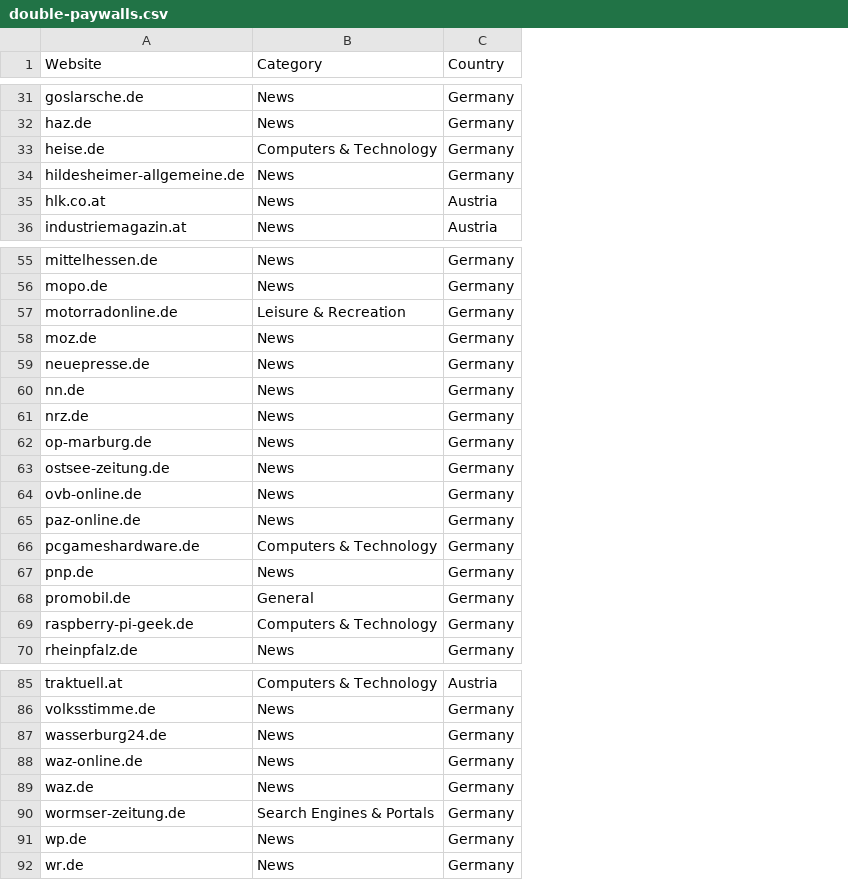
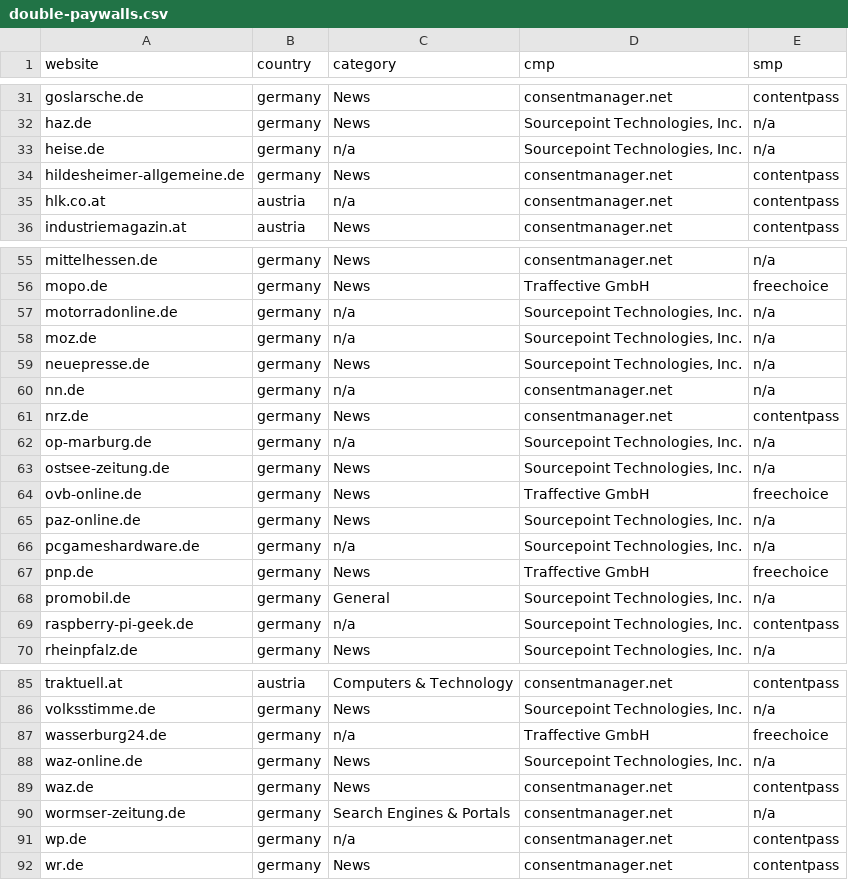
Before and after one commit to Trooja/cookie-paywall-discrepancies, a CSV file: double-paywalls.csv, drawn as a sheet; only a part is shown, gaps mark what is left out; removed rows and columns are numbered as before the commit, all else as after; the diff covers the shown part only; the diff names each change by its address in the sheet, - before the commit and + after, or states it on an @@ line.

```diff
--- a/double-paywalls.csv
+++ b/double-paywalls.csv
+column B (country), rows 31-36: germany | germany | germany | germany | austria | austria; rows 55-70: all germany; rows 85-92: austria | germany | germany | germany | germany | germany | germany | germany
-column C (Country), rows 31-36: Germany | Germany | Germany | Germany | Austria | Austria; rows 55-70: all Germany; rows 85-92: Austria | Germany | Germany | Germany | Germany | Germany | Germany | Germany
+column D (cmp), rows 31-36: consentmanager.net | Sourcepoint Technologies, Inc. | Sourcepoint Technologies, Inc. | consentmanager.net | consentmanager.net | consentmanager.net; rows 55-70: consentmanager.net | Traffective GmbH | Sourcepoint Technologies, Inc. | Sourcepoint Technologies, Inc. | Sourcepoint Technologies, Inc. | consentmanager.net | consentmanager.net | Sourcepoint Technologies, Inc. | Sourcepoint Technologies, Inc. | Traffective GmbH | Sourcepoint Technologies, Inc. | Sourcepoint Technologies, Inc. | Traffective GmbH | Sourcepoint Technologies, Inc. | Sourcepoint Technologies, Inc. | Sourcepoint Technologies, Inc.; rows 85-92: consentmanager.net | Sourcepoint Technologies, Inc. | Traffective GmbH | Sourcepoint Technologies, Inc. | consentmanager.net | consentmanager.net | consentmanager.net | consentmanager.net
+column E (smp), rows 31-36: contentpass | n/a | n/a | contentpass | contentpass | contentpass; rows 55-70: n/a | freechoice | n/a | n/a | n/a | n/a | contentpass | n/a | n/a | freechoice | n/a | n/a | freechoice | n/a | contentpass | n/a; rows 85-92: contentpass | n/a | freechoice | n/a | contentpass | n/a | contentpass | contentpass
-A1: Website
+A1: website
-C1: Category
+C1: category
-C33 (category): Computers & Technology
+C33 (category): n/a
-C35 (category): News
+C35 (category): n/a
-C57 (category): Leisure & Recreation
+C57 (category): n/a
-C58 (category): News
+C58 (category): n/a
-C60 (category): News
+C60 (category): n/a
-C62 (category): News
+C62 (category): n/a
-C66 (category): Computers & Technology
+C66 (category): n/a
-C69 (category): Computers & Technology
+C69 (category): n/a
-C87 (category): News
+C87 (category): n/a
-C91 (category): News
+C91 (category): n/a
```
Also changed, not shown: 10 edited cells elsewhere in this file.
